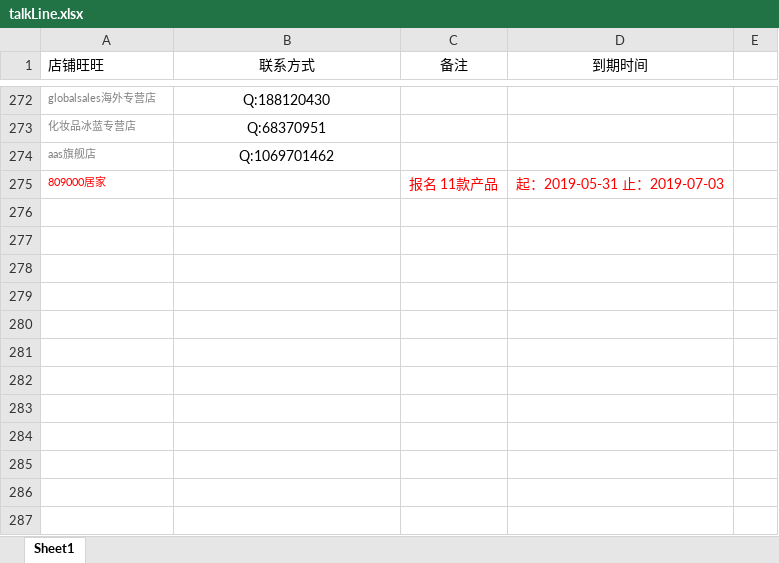
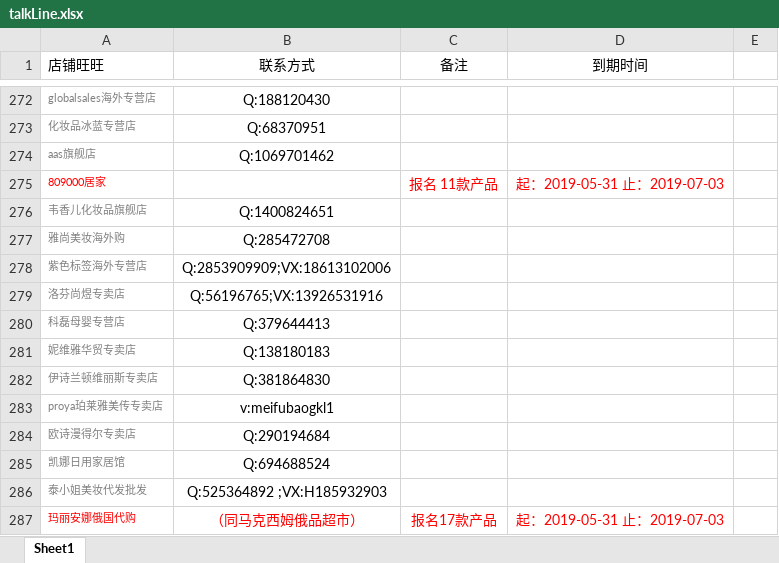
Before and after one commit to OriginalLucieN/T_KStation, an Excel workbook: talkLine.xlsx, sheet Sheet1, drawn as a sheet; only a part is shown, gaps mark what is left out; values as stored, in another font and other column widths than the file's, no borders; the diff names each change by its address in the sheet, - before the commit and + after, or states it on an @@ line.

```diff
--- a/talkLine.xlsx (sheet Sheet1)
+++ b/talkLine.xlsx (sheet Sheet1)
+row 276: 韦香儿化妆品旗舰店 | Q:1400824651
+row 277: 雅尚美妆海外购 | Q:285472708
+row 278: 紫色标签海外专营店 | Q:2853909909;VX:18613102006
+row 279: 洛芬尚煜专卖店 | Q:56196765;VX:13926531916
+row 280: 科磊母婴专营店 | Q:379644413
+row 281: 妮维雅华贸专卖店 | Q:138180183
+row 282: 伊诗兰顿维丽斯专卖店 | Q:381864830
+row 283: proya珀莱雅美传专卖店 | v:meifubaogkl1
+row 284: 欧诗漫得尔专卖店 | Q:290194684
+row 285: 凯娜日用家居馆 | Q:694688524
+row 286: 泰小姐美妆代发批发 | Q:525364892 ;VX:H185932903
+row 287: 玛丽安娜俄国代购 | （同马克西姆俄品超市） | 报名17款产品 | 起：2019-05-31 止：2019-07-03
```
Also changed, not shown: 报名活动单.xlsx, 3 other files.
